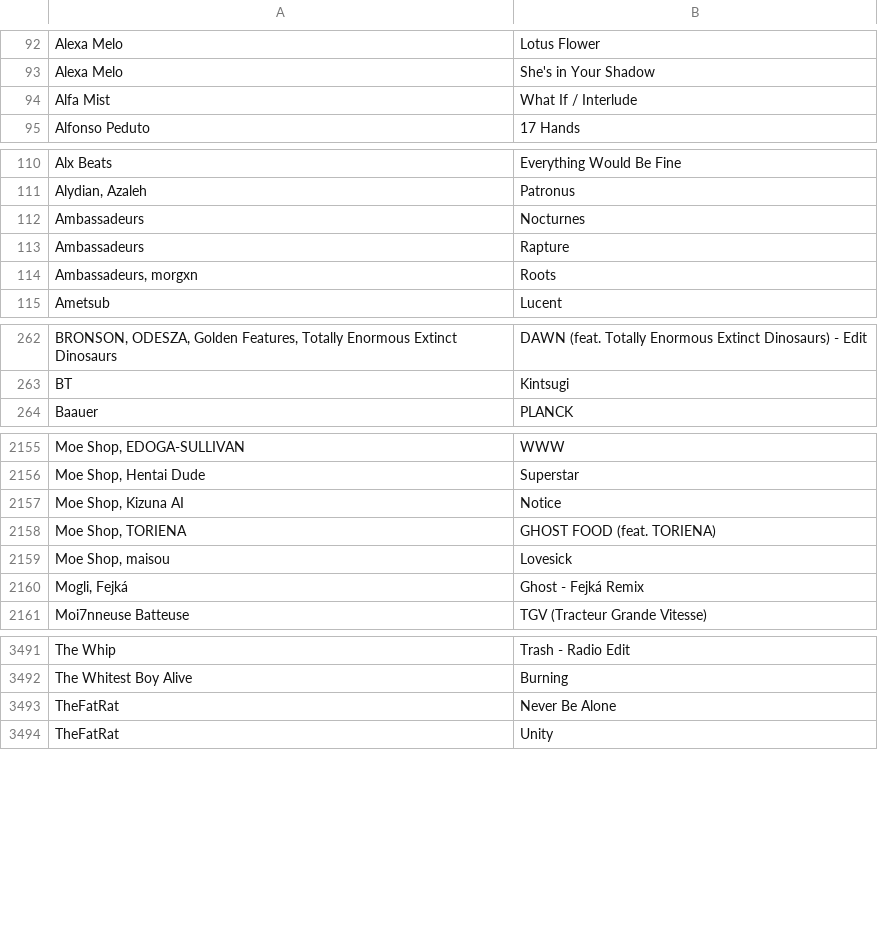
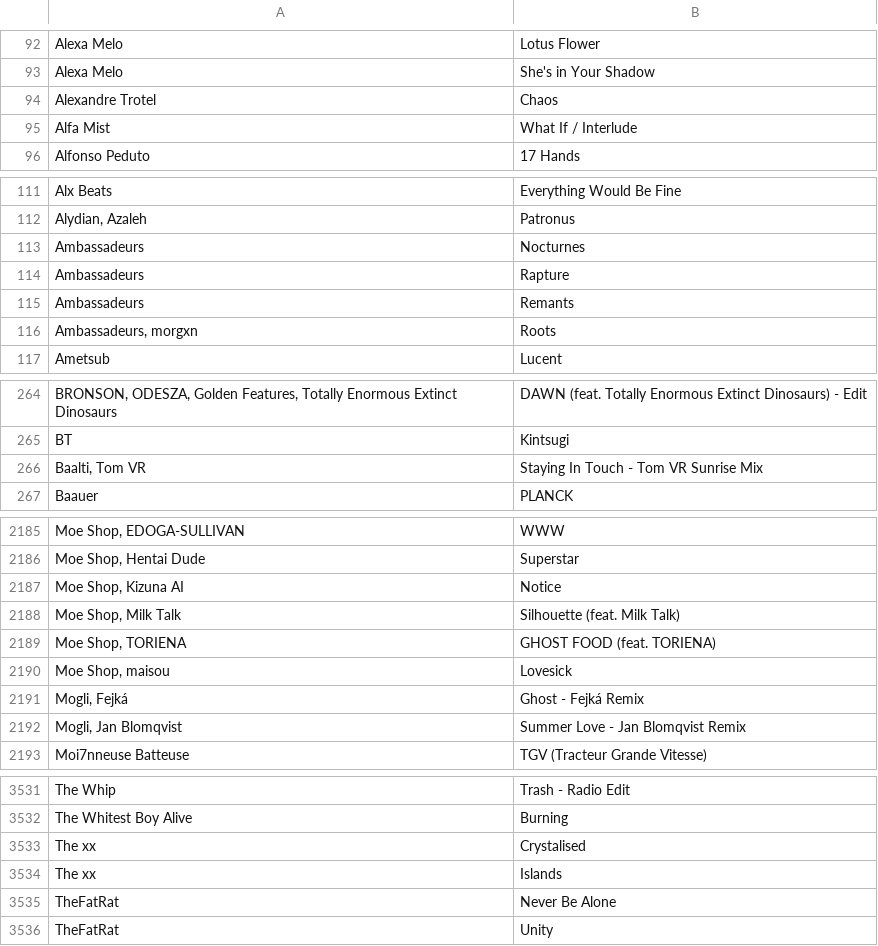
Before and after one commit to gwennlbh/music-library, a TSV file: library.tsv, drawn as a sheet; only a part is shown, gaps mark what is left out; the diff covers the shown part only; the diff names each change by its address in the sheet, - before the commit and + after, or states it on an @@ line.

```diff
--- a/library.tsv
+++ b/library.tsv
+row 94: Alexandre Trotel | Chaos
+row 115: Ambassadeurs | Remants
+row 266: Baalti, Tom VR | Staying In Touch - Tom VR Sunrise Mix
+row 2188: Moe Shop, Milk Talk | Silhouette (feat. Milk Talk)
+row 2192: Mogli, Jan Blomqvist | Summer Love - Jan Blomqvist Remix
+row 3533: The xx | Crystalised
+row 3534: The xx | Islands
```
Also changed, not shown: 40 added rows elsewhere in this file, counts.tsv, 5 other files.
